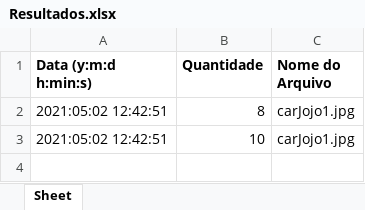
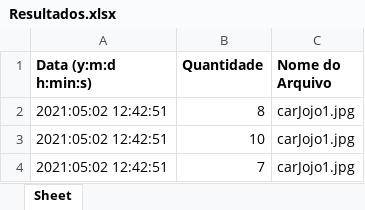
Before and after one commit to NicolasMDuarte/CarTracking, an Excel workbook: Project/Resultados.xlsx, sheet Sheet, drawn as a sheet; values as stored, in another font and other column widths than the file's, no borders; the diff names each change by its address in the sheet, - before the commit and + after, or states it on an @@ line.

```diff
--- a/Project/Resultados.xlsx (sheet Sheet)
+++ b/Project/Resultados.xlsx (sheet Sheet)
+row 4: 2021:05:02 12:42:51 | 7 | carJojo1.jpg
```
Also changed, not shown: 2 other files.
